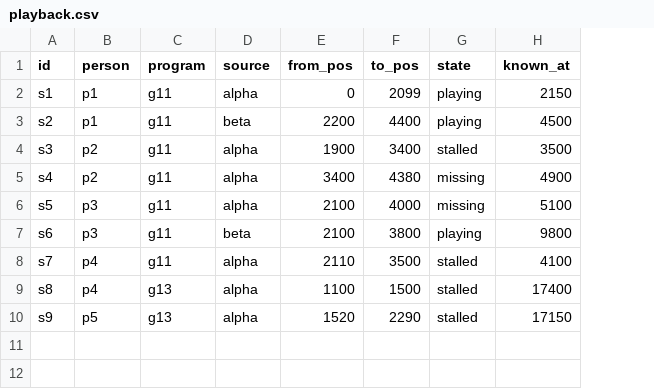
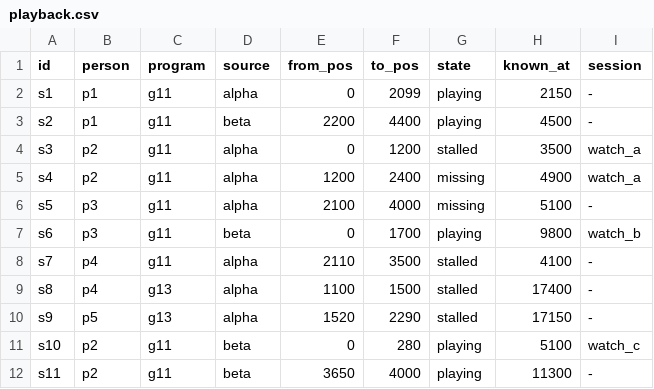
Before and after one commit to rotatinghomew/viewing-restoration-lab, a CSV file: sample/playback.csv, drawn as a sheet; the diff names each change by its address in the sheet, - before the commit and + after, or states it on an @@ line.

```diff
--- a/sample/playback.csv
+++ b/sample/playback.csv
+column I (session), rows 2-10: - | - | watch_a | watch_a | - | watch_b | - | - | -
-E4 (from_pos): 1900
+E4 (from_pos): 0
-F4 (to_pos): 3400
+F4 (to_pos): 1200
-E5 (from_pos): 3400
+E5 (from_pos): 1200
-F5 (to_pos): 4380
+F5 (to_pos): 2400
-E7 (from_pos): 2100
+E7 (from_pos): 0
-F7 (to_pos): 3800
+F7 (to_pos): 1700
+row 11: s10 | p2 | g11 | beta | 0 | 280 | playing | 5100 | watch_c
+row 12: s11 | p2 | g11 | beta | 3650 | 4000 | playing | 11300 | -
```
Also changed, not shown: sample/receipts.csv, 4 other files.
